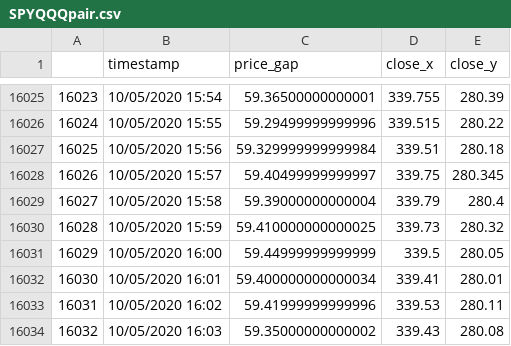
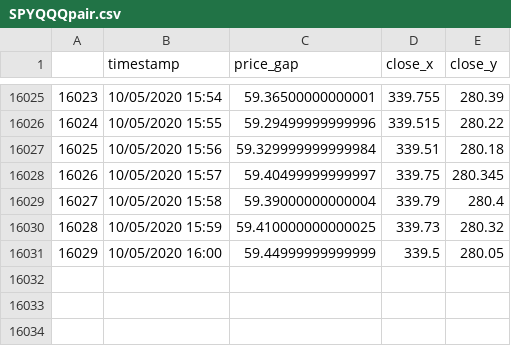
Before and after one commit to chiaochiaoo/pair_trader, a CSV file: data/SPYQQQpair.csv, drawn as a sheet; only a part is shown, gaps mark what is left out; the diff names each change by its address in the sheet, - before the commit and + after, or states it on an @@ line.

```diff
--- a/data/SPYQQQpair.csv
+++ b/data/SPYQQQpair.csv
-row 16032: 16030 | 10/05/2020 16:01 | 59.400000000000034 | 339.41 | 280.01
-row 16033: 16031 | 10/05/2020 16:02 | 59.41999999999996 | 339.53 | 280.11
-row 16034: 16032 | 10/05/2020 16:03 | 59.35000000000002 | 339.43 | 280.08
```
Also changed, not shown: 1 other file.
